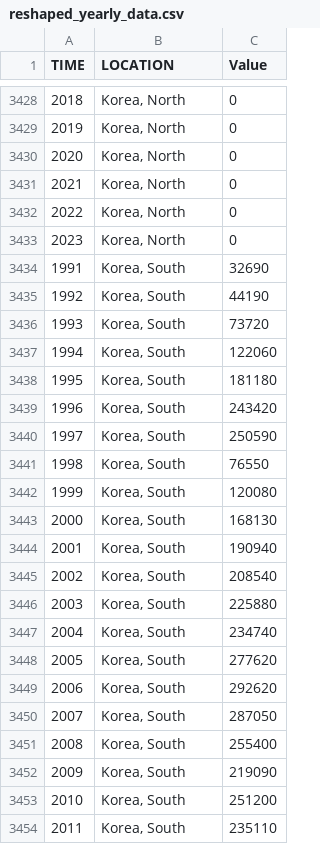
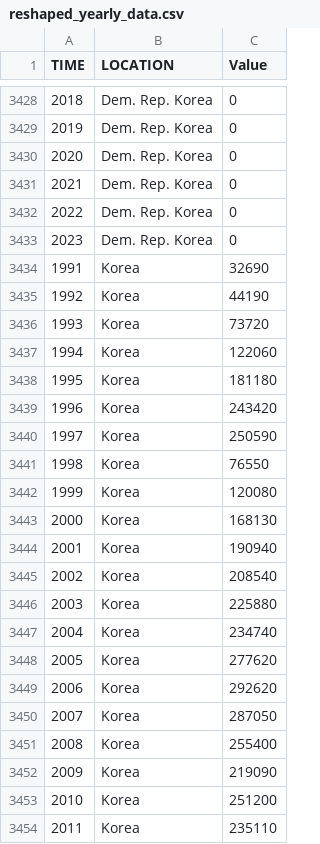
Before and after one commit to XinluTian/FIT3179, a CSV file: data/reshaped_yearly_data.csv, drawn as a sheet; only a part is shown, gaps mark what is left out; the diff covers the shown part only.

```diff
--- a/data/reshaped_yearly_data.csv
+++ b/data/reshaped_yearly_data.csv
@@ -3428,27 +3428,27 @@ TIME,LOCATION,Value
-2018,"Korea, North",0
-2019,"Korea, North",0
-2020,"Korea, North",0
-2021,"Korea, North",0
-2022,"Korea, North",0
-2023,"Korea, North",0
-1991,"Korea, South",32690
-1992,"Korea, South",44190
-1993,"Korea, South",73720
-1994,"Korea, South",122060
-1995,"Korea, South",181180
-1996,"Korea, South",243420
-1997,"Korea, South",250590
-1998,"Korea, South",76550
-1999,"Korea, South",120080
-2000,"Korea, South",168130
-2001,"Korea, South",190940
-2002,"Korea, South",208540
-2003,"Korea, South",225880
-2004,"Korea, South",234740
-2005,"Korea, South",277620
-2006,"Korea, South",292620
-2007,"Korea, South",287050
-2008,"Korea, South",255400
-2009,"Korea, South",219090
-2010,"Korea, South",251200
-2011,"Korea, South",235110
+2018,Dem. Rep. Korea,0
+2019,Dem. Rep. Korea,0
+2020,Dem. Rep. Korea,0
+2021,Dem. Rep. Korea,0
+2022,Dem. Rep. Korea,0
+2023,Dem. Rep. Korea,0
+1991,Korea,32690
+1992,Korea,44190
+1993,Korea,73720
+1994,Korea,122060
+1995,Korea,181180
+1996,Korea,243420
+1997,Korea,250590
+1998,Korea,76550
+1999,Korea,120080
+2000,Korea,168130
+2001,Korea,190940
+2002,Korea,208540
+2003,Korea,225880
+2004,Korea,234740
+2005,Korea,277620
+2006,Korea,292620
+2007,Korea,287050
+2008,Korea,255400
+2009,Korea,219090
+2010,Korea,251200
+2011,Korea,235110
```
Also changed, not shown: 136 edited cells elsewhere in this file.
